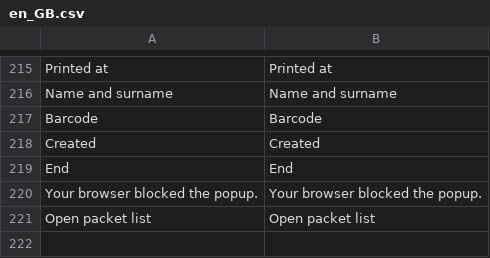
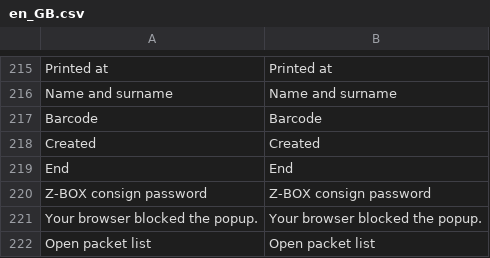
Before and after one commit to Zasilkovna/magento2, a CSV file: Packetery/Checkout/i18n/en_GB.csv, drawn as a sheet; only a part is shown, gaps mark what is left out.

```diff
--- a/Packetery/Checkout/i18n/en_GB.csv
+++ b/Packetery/Checkout/i18n/en_GB.csv
@@ -219,2 +219,3 @@
 "End","End"
+"Z-BOX consign password","Z-BOX consign password"
 "Your browser blocked the popup.","Your browser blocked the popup."
```
Also changed, not shown: Packetery/Checkout/i18n/cs_CZ.csv, Packetery/Checkout/i18n/sk_SK.csv, 6 other files.
